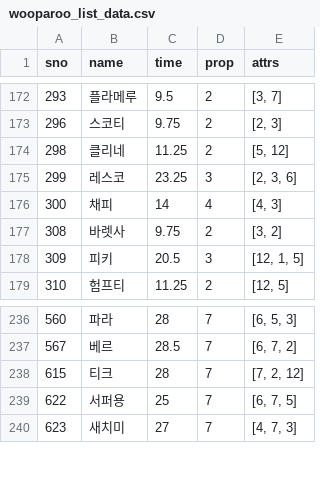
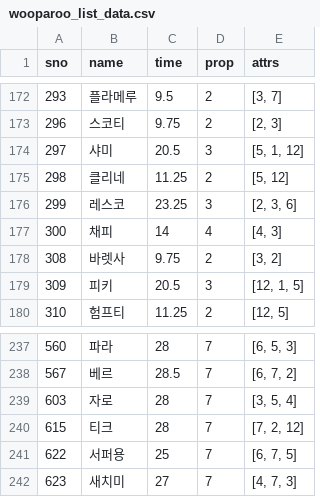
Before and after one commit to sidd1398/cloneclone, a CSV file: wooparoo_list_data.csv, drawn as a sheet; only a part is shown, gaps mark what is left out.

```diff
--- a/wooparoo_list_data.csv
+++ b/wooparoo_list_data.csv
@@ -173,2 +173,3 @@ sno,name,time,prop,attrs
 296,스코티,9.75,2,"[2, 3]"
+297,샤미,20.5,3,"[5, 1, 12]"
 298,클리네,11.25,2,"[5, 12]"
@@ -237,2 +238,3 @@ sno,name,time,prop,attrs
 567,베르,28.5,7,"[6, 7, 2]"
+603,자로,28,7,"[3, 5, 4]"
 615,티크,28,7,"[7, 2, 12]"
```
Also changed, not shown: finding_combination.csv, finding_combination_event.csv, 4 other files.
